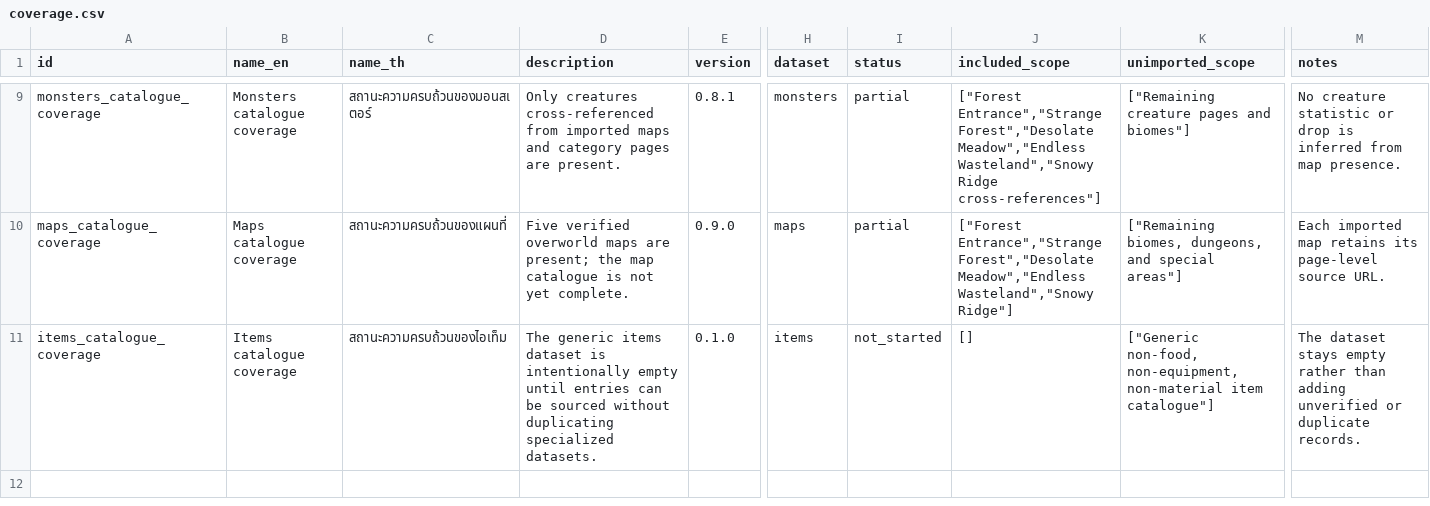
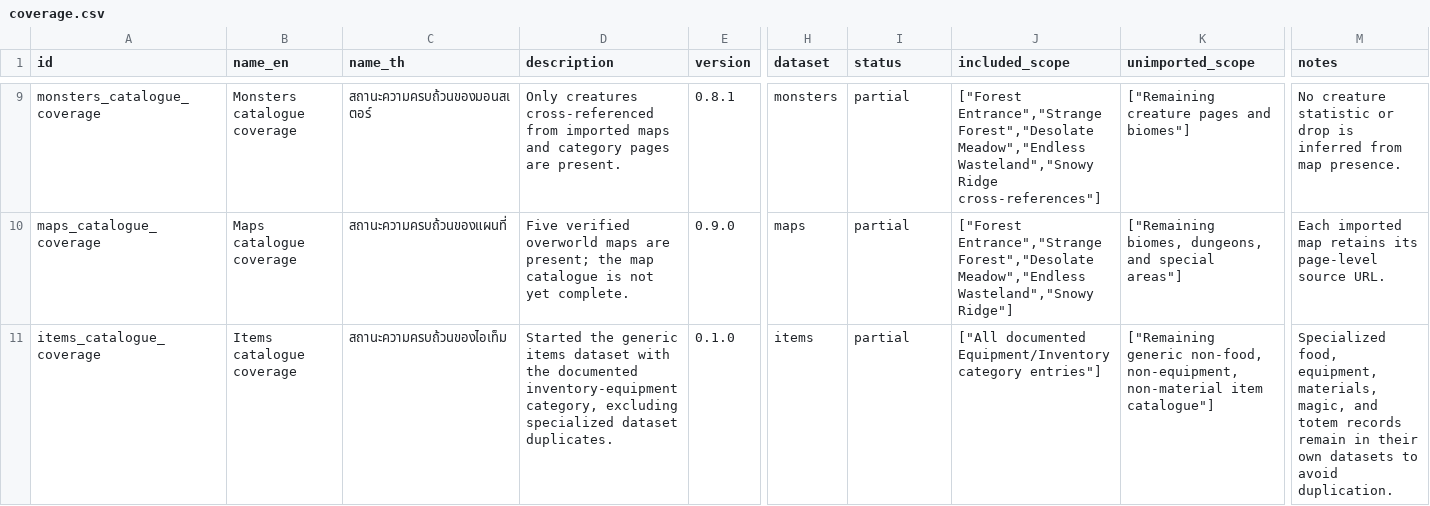
Before and after one commit to hamj2539/the-wild-darkness-db, a CSV file: exports/csv/coverage.csv, drawn as a sheet; only a part is shown, gaps mark what is left out; the diff names each change by its address in the sheet, - before the commit and + after, or states it on an @@ line.

```diff
--- a/exports/csv/coverage.csv
+++ b/exports/csv/coverage.csv
-D11 (description): The generic items dataset is intentionally empty until entries can be sourced without duplicating specialized datasets.
+D11 (description): Started the generic items dataset with the documented inventory-equipment category, excluding specialized dataset duplicates.
-I11 (status): not_started
+I11 (status): partial
-J11 (included_scope): []
+J11 (included_scope): ["All documented Equipment/Inventory category entries"]
-K11 (unimported_scope): ["Generic non-food, non-equipment,…
+K11 (unimported_scope): ["Remaining generic non-food, non-equipment,…
-M11 (notes): The dataset stays empty rather than adding unverified or duplicate records.
+M11 (notes): Specialized food, equipment, materials, magic, and totem records remain in their own datasets to avoid duplication.
```
Also changed, not shown: exports/csv/foods.csv, exports/csv/recipes.csv, 6 other files.
